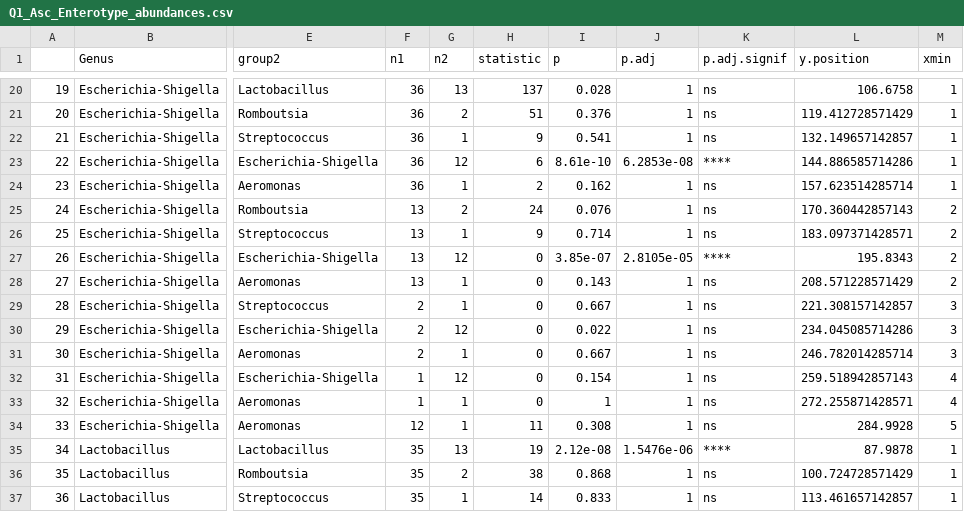
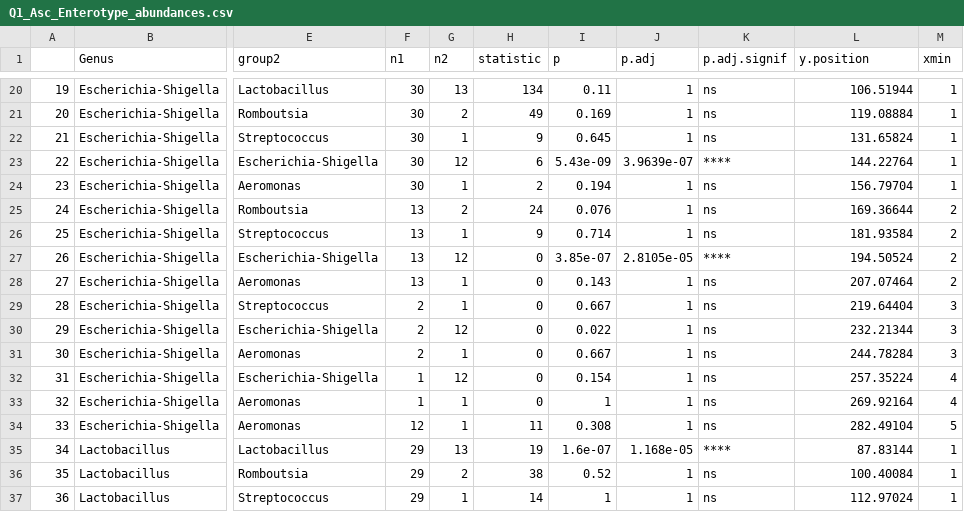
Before and after one commit to VictorHJD/ascaris-pig-microbiome, a CSV file: Tables/Q1_Asc_Enterotype_abundances.csv, drawn as a sheet; only a part is shown, gaps mark what is left out; the diff covers the shown part only; the diff names each change by its address in the sheet, - before the commit and + after, or states it on an @@ line.

```diff
--- a/Tables/Q1_Asc_Enterotype_abundances.csv
+++ b/Tables/Q1_Asc_Enterotype_abundances.csv
-F20:F24 (n1): 36
+F20:F24 (n1): 30
-H20 (statistic): 137
+H20 (statistic): 134
-I20 (p): 0.028
+I20 (p): 0.11
-L20 (y.position): 106.6758
+L20 (y.position): 106.51944
-H21 (statistic): 51
+H21 (statistic): 49
-I21 (p): 0.376
+I21 (p): 0.169
-L21 (y.position): 119.412728571429
+L21 (y.position): 119.08884
-I22 (p): 0.541
+I22 (p): 0.645
-L22 (y.position): 132.149657142857
+L22 (y.position): 131.65824
-I23 (p): 8.61e-10
+I23 (p): 5.43e-09
-J23 (p.adj): 6.2853e-08
+J23 (p.adj): 3.9639e-07
-L23 (y.position): 144.886585714286
+L23 (y.position): 144.22764
-I24 (p): 0.162
+I24 (p): 0.194
-L24 (y.position): 157.623514285714
+L24 (y.position): 156.79704
-L25 (y.position): 170.360442857143
+L25 (y.position): 169.36644
-L26 (y.position): 183.097371428571
+L26 (y.position): 181.93584
-L27 (y.position): 195.8343
+L27 (y.position): 194.50524
-L28 (y.position): 208.571228571429
+L28 (y.position): 207.07464
-L29 (y.position): 221.308157142857
+L29 (y.position): 219.64404
-L30 (y.position): 234.045085714286
+L30 (y.position): 232.21344
-L31 (y.position): 246.782014285714
+L31 (y.position): 244.78284
-L32 (y.position): 259.518942857143
+L32 (y.position): 257.35224
-L33 (y.position): 272.255871428571
+L33 (y.position): 269.92164
-L34 (y.position): 284.9928
+L34 (y.position): 282.49104
-F35:F37 (n1): 35
+F35:F37 (n1): 29
-I35 (p): 2.12e-08
+I35 (p): 1.6e-07
-J35 (p.adj): 1.5476e-06
+J35 (p.adj): 1.168e-05
-L35 (y.position): 87.9878
+L35 (y.position): 87.83144
-I36 (p): 0.868
+I36 (p): 0.52
-L36 (y.position): 100.724728571429
+L36 (y.position): 100.40084
-I37 (p): 0.833
+I37 (p): 1
-L37 (y.position): 113.461657142857
+L37 (y.position): 112.97024
```
Also changed, not shown: 105 edited cells elsewhere in this file, Tables/Q1_Abundance_ASV_Asc_Location.csv, Tables/Q1_Adonis_Jejunum_All_Ascaris.csv, 33 other files.
